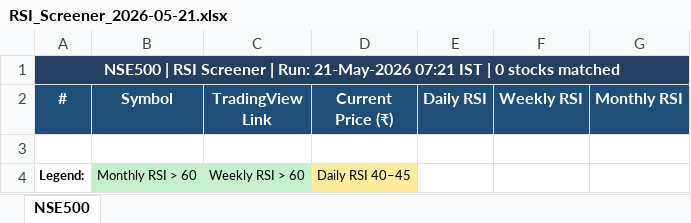
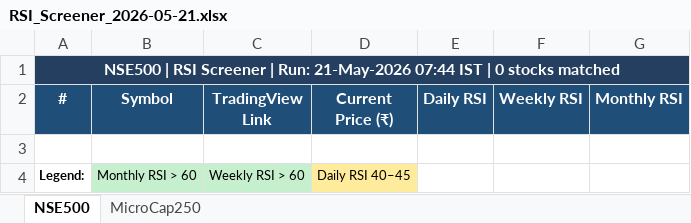
Before and after one commit to nikunj2021/RSI_GFS_SCREENER, an Excel workbook: output/RSI_Screener_2026-05-21.xlsx, sheet NSE500, drawn as a sheet; values as stored, in another font and other column widths than the file's, no borders; the diff names each change by its address in the sheet, - before the commit and + after, or states it on an @@ line.

```diff
--- a/output/RSI_Screener_2026-05-21.xlsx (sheet NSE500)
+++ b/output/RSI_Screener_2026-05-21.xlsx (sheet NSE500)
+sheet tab: MicroCap250
-A1 (#): …Run: 21-May-2026 07:21 IST |…
+A1 (#): …Run: 21-May-2026 07:44 IST |…
```
